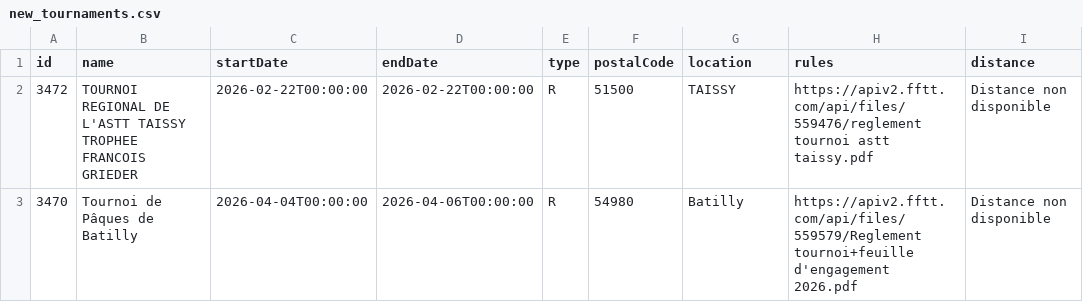
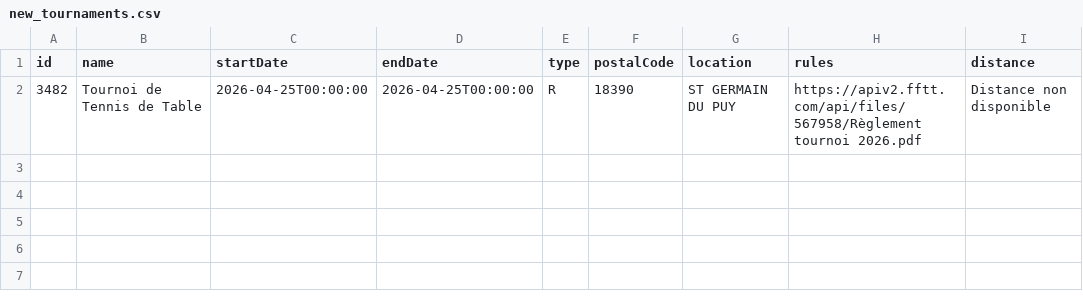
Before and after one commit to dcuenot/scrape_tournaments, a CSV file: csv/new_tournaments.csv, drawn as a sheet.

```diff
--- a/csv/new_tournaments.csv
+++ b/csv/new_tournaments.csv
@@ -1,3 +1,2 @@
 id,name,startDate,endDate,type,postalCode,location,rules,distance
-3472,TOURNOI REGIONAL DE L'ASTT TAISSY TROPHEE FRANCOIS GRIEDER,2026-02-22T00:00:00,2026-02-22T00:00:00,R,51500,TAISSY,https://apiv2.fftt.com/api/files/559476/reglement tournoi  astt taissy.pdf,Distance non disponible
-3470,Tournoi de Pâques de Batilly,2026-04-04T00:00:00,2026-04-06T00:00:00,R,54980,Batilly,https://apiv2.fftt.com/api/files/559579/Reglement tournoi+feuille d'engagement 2026.pdf,Distance non disponible
+3482,Tournoi de Tennis de Table,2026-04-25T00:00:00,2026-04-25T00:00:00,R,18390,ST GERMAIN DU PUY,https://apiv2.fftt.com/api/files/567958/Règlement tournoi 2026.pdf,Distance non disponible
```
Also changed, not shown: csv/tournois.csv.
